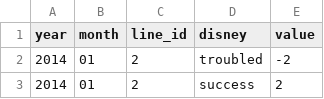
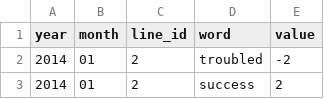
Before and after one commit to paloma-guth/company-analysis-shiny, a CSV file: disney_headlines_token.csv, drawn as a sheet; only a part is shown.

```diff
--- a/disney_headlines_token.csv
+++ b/disney_headlines_token.csv
@@ -1,2 +1,2 @@
-"year","month","line_id","disney","value"
+"year","month","line_id","word","value"
 "2014","01",2,"troubled",-2
```
Also changed, not shown: cvs_headlines_token.csv, honda_headlines_token.csv, 15 other files.
